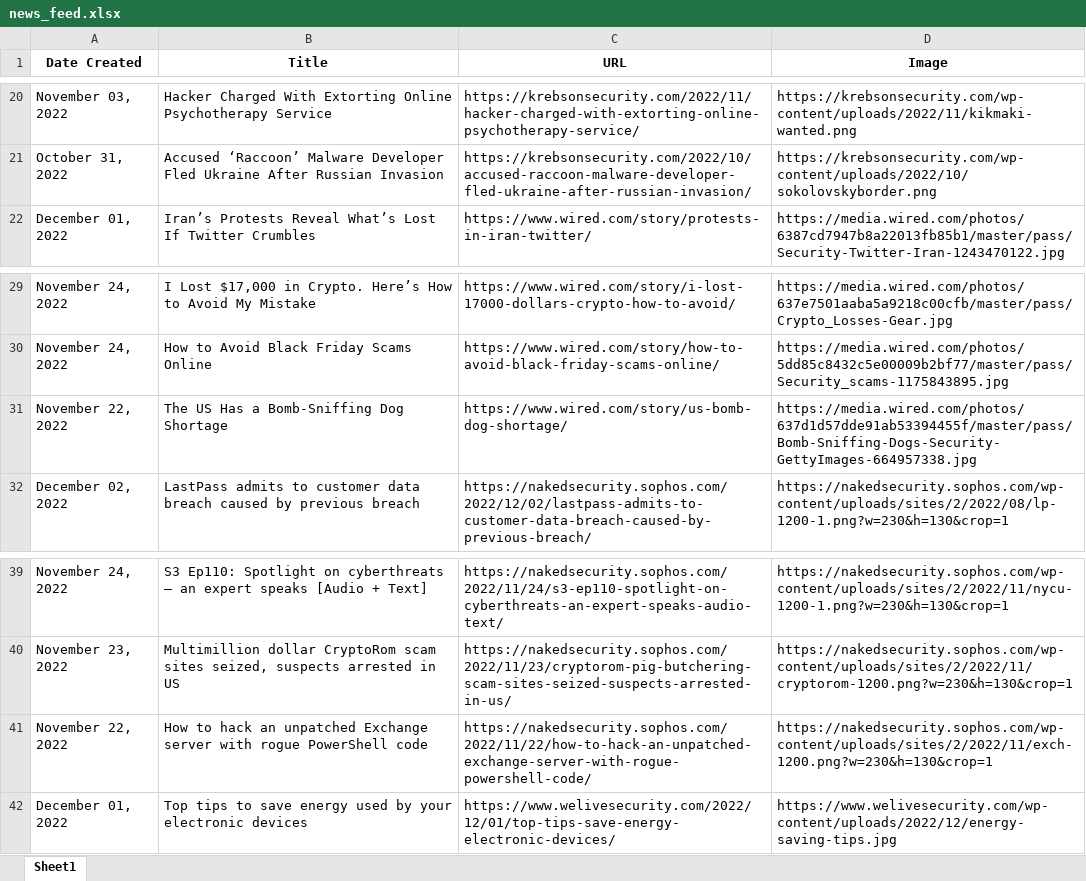
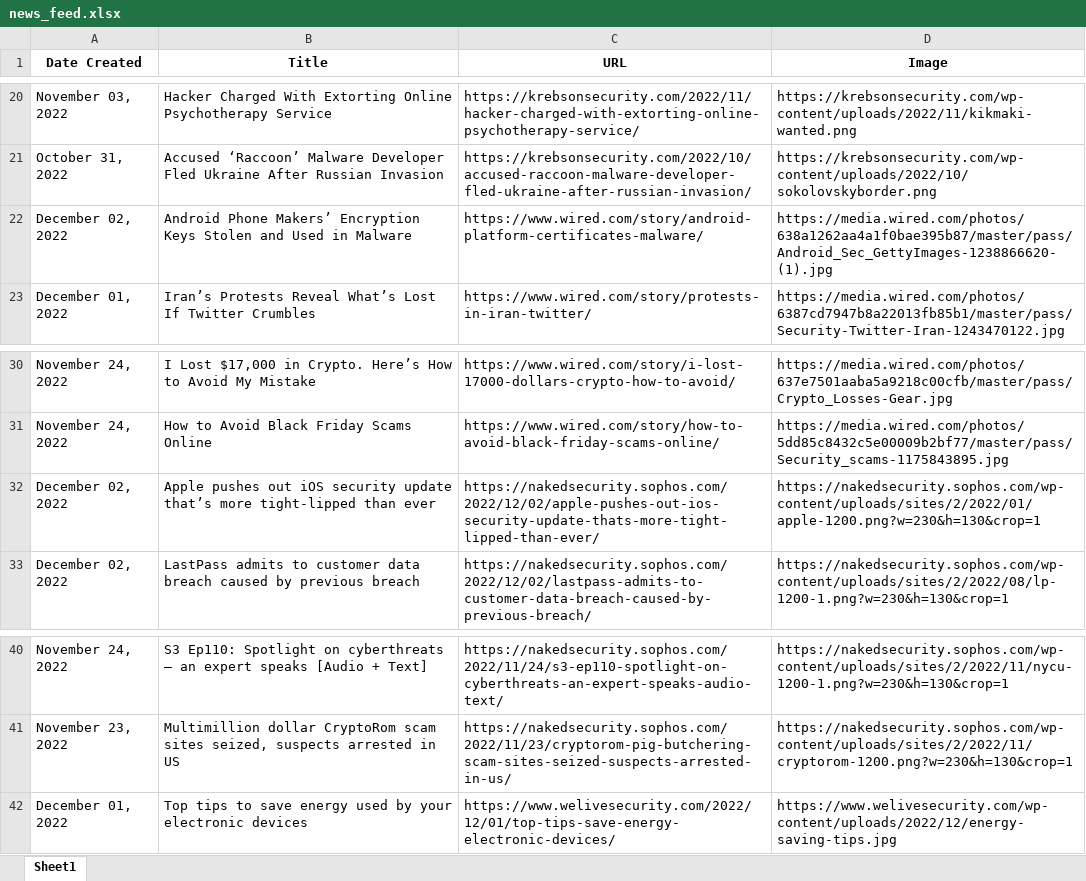
Before and after one commit to thecyberbytes/thecyberbytes.github.io, an Excel workbook: cyber_web/excels/news_feed.xlsx, sheet Sheet1, drawn as a sheet; only a part is shown, gaps mark what is left out; values as stored, in another font and other column widths than the file's, no borders; removed rows and columns are numbered as before the commit, all else as after; the diff names each change by its address in the sheet, - before the commit and + after, or states it on an @@ line.

```diff
--- a/cyber_web/excels/news_feed.xlsx (sheet Sheet1)
+++ b/cyber_web/excels/news_feed.xlsx (sheet Sheet1)
+row 22: December 02, 2022 | Android Phone Makers’ Encryption Keys Stolen and Used in Malware | https://www.wired.com/story/android-platform-certificates-malware/ | https://media.wired.com/photos/638a1262aa4a1f0bae395b87/master/pass/Android_Sec_GettyImages-1238866620-(1).jpg
-row 31: November 22, 2022 | The US Has a Bomb-Sniffing Dog Shortage | https://www.wired.com/story/us-bomb-dog-shortage/ | https://media.wired.com/photos/637d1d57dde91ab53394455f/master/pass/Bomb-Sniffing-Dogs-Security-GettyImages-664957338.jpg
+row 32: December 02, 2022 | Apple pushes out iOS security update that’s more tight-lipped than ever | https://nakedsecurity.sophos.com/2022/12/02/apple-pushes-out-ios-security-update-thats-more-tight-lipped-than-ever/ | https://nakedsecurity.sophos.com/wp-content/uploads/sites/2/2022/01/apple-1200.png?w=230&h=130&crop=1
-row 41: November 22, 2022 | How to hack an unpatched Exchange server with rogue PowerShell code | https://nakedsecurity.sophos.com/2022/11/22/how-to-hack-an-unpatched-exchange-server-with-rogue-powershell-code/ | https://nakedsecurity.sophos.com/wp-content/uploads/sites/2/2022/11/exch-1200.png?w=230&h=130&crop=1
```
Also changed, not shown: cyber_web/excels/blog_feed.xlsx, cyber_web/excels/news_categorized.xlsx, 26 other files.
